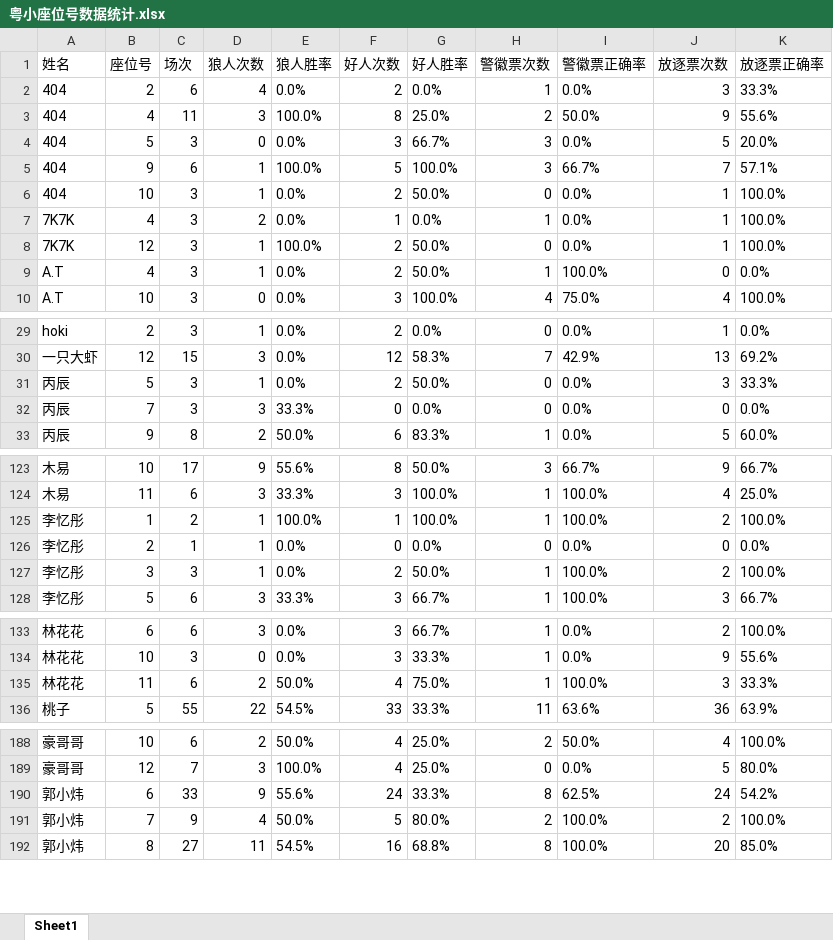
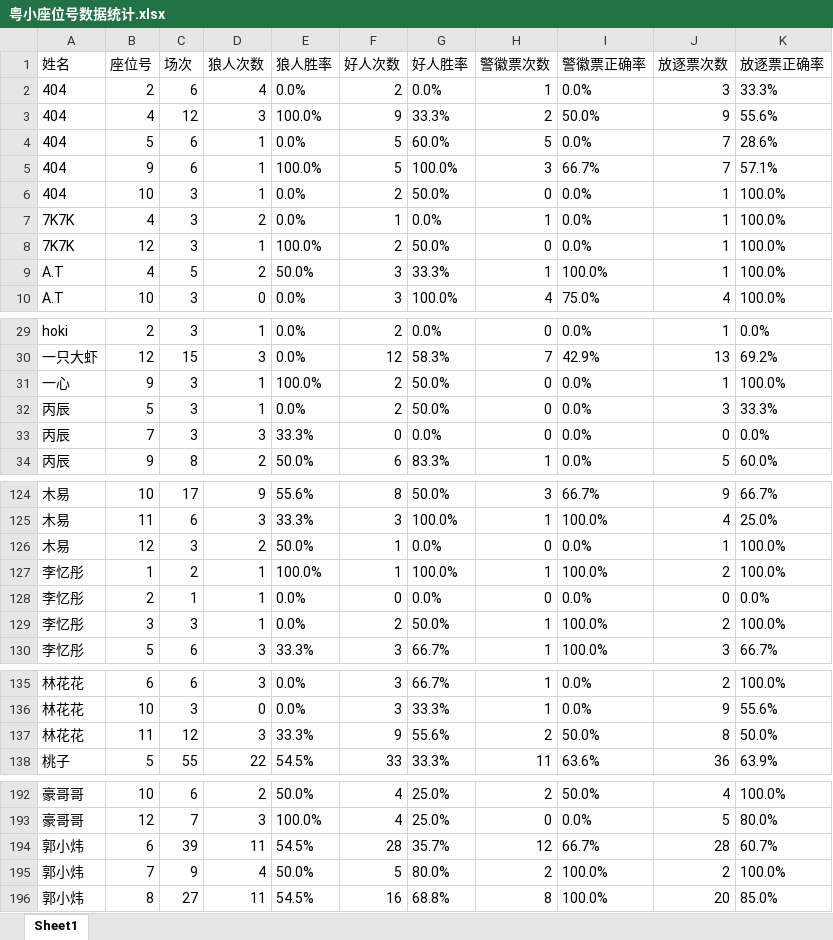
Before and after one commit to misamisa28/lrs, an Excel workbook: data/粤小座位号数据统计.xlsx, sheet Sheet1, drawn as a sheet; only a part is shown, gaps mark what is left out; values as stored, in another font and other column widths than the file's, no borders; removed rows and columns are numbered as before the commit, all else as after; the diff covers the shown part only; the diff names each change by its address in the sheet, - before the commit and + after, or states it on an @@ line.

```diff
--- a/data/粤小座位号数据统计.xlsx (sheet Sheet1)
+++ b/data/粤小座位号数据统计.xlsx (sheet Sheet1)
-C3 (场次): 11
+C3 (场次): 12
-F3 (好人次数): 8
+F3 (好人次数): 9
-G3 (好人胜率): 25.0%
+G3 (好人胜率): 33.3%
-C4 (场次): 3
+C4 (场次): 6
-D4 (狼人次数): 0
+D4 (狼人次数): 1
-F4 (好人次数): 3
+F4 (好人次数): 5
-G4 (好人胜率): 66.7%
+G4 (好人胜率): 60.0%
-H4 (警徽票次数): 3
+H4 (警徽票次数): 5
-J4 (放逐票次数): 5
+J4 (放逐票次数): 7
-K4 (放逐票正确率): 20.0%
+K4 (放逐票正确率): 28.6%
-C9 (场次): 3
+C9 (场次): 5
-D9 (狼人次数): 1
+D9 (狼人次数): 2
-E9 (狼人胜率): 0.0%
+E9 (狼人胜率): 50.0%
-F9 (好人次数): 2
+F9 (好人次数): 3
-G9 (好人胜率): 50.0%
+G9 (好人胜率): 33.3%
-J9 (放逐票次数): 0
+J9 (放逐票次数): 1
-K9 (放逐票正确率): 0.0%
+K9 (放逐票正确率): 100.0%
+row 31: 一心 | 9 | 3 | 1 | 100.0% | 2 | 50.0% | 0 | 0.0% | 1 | 100.0%
+row 126: 木易 | 12 | 3 | 2 | 50.0% | 1 | 0.0% | 0 | 0.0% | 1 | 100.0%
-row 135: 林花花 | 11 | 6 | 2 | 50.0% | 4 | 75.0% | 1 | 100.0% | 3 | 33.3%
+row 137: 林花花 | 11 | 12 | 3 | 33.3% | 9 | 55.6% | 2 | 50.0% | 8 | 50.0%
-row 190: 郭小炜 | 6 | 33 | 9 | 55.6% | 24 | 33.3% | 8 | 62.5% | 24 | 54.2%
+row 194: 郭小炜 | 6 | 39 | 11 | 54.5% | 28 | 35.7% | 12 | 66.7% | 28 | 60.7%
```
Also changed, not shown: 6 added rows, 4 removed rows and 36 edited cells elsewhere in this sheet, 15 other files.
